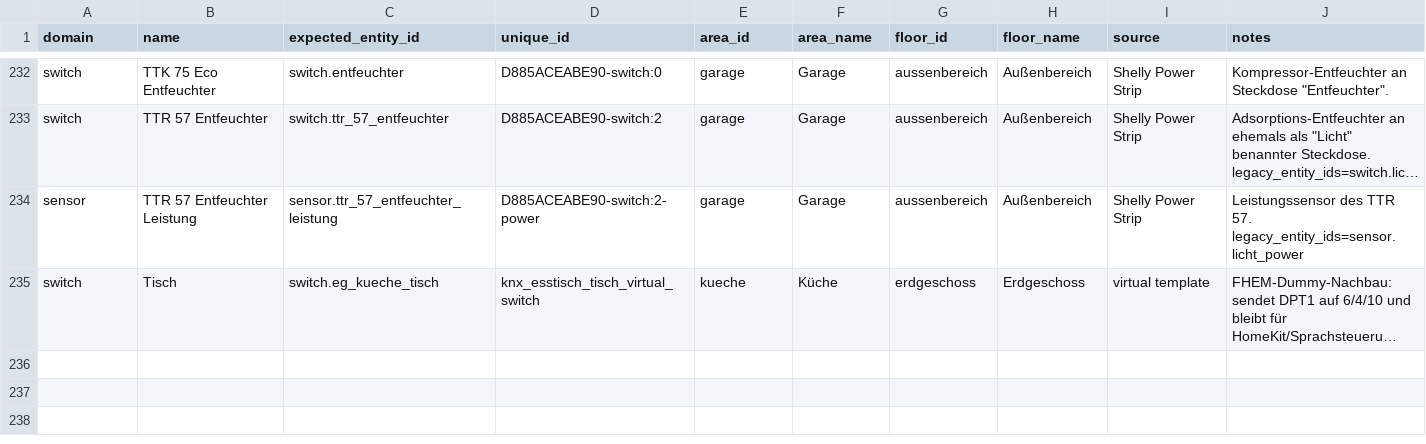
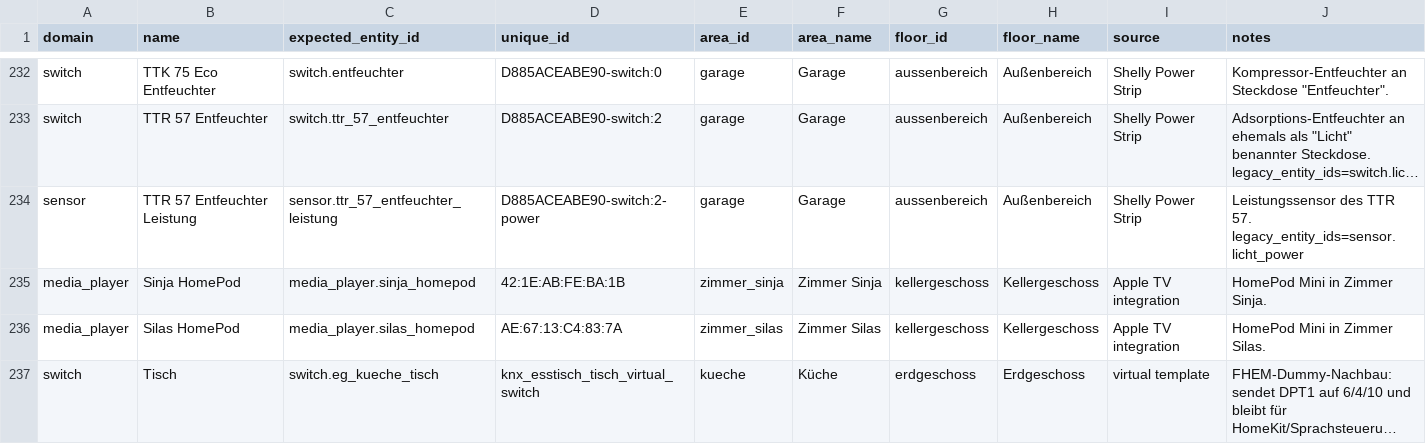
Before and after one commit to Yazracor/Home-Assistant-Config, a CSV file: area_assignments.csv, drawn as a sheet; only a part is shown, gaps mark what is left out; long unchanged cells end in …; the diff names each change by its address in the sheet, - before the commit and + after, or states it on an @@ line.

Commit message:
Fix Homepods

```diff
--- a/area_assignments.csv
+++ b/area_assignments.csv
+row 235: media_player | Sinja HomePod | media_player.sinja_homepod | 42:1E:AB:FE:BA:1B | zimmer_sinja | Zimmer Sinja | kellergeschoss | Kellergeschoss | Apple TV integration | HomePod Mini in Zimmer Sinja.
+row 236: media_player | Silas HomePod | media_player.silas_homepod | AE:67:13:C4:83:7A | zimmer_silas | Zimmer Silas | kellergeschoss | Kellergeschoss | Apple TV integration | HomePod Mini in Zimmer Silas.
```
Also changed, not shown: 1 other file.
